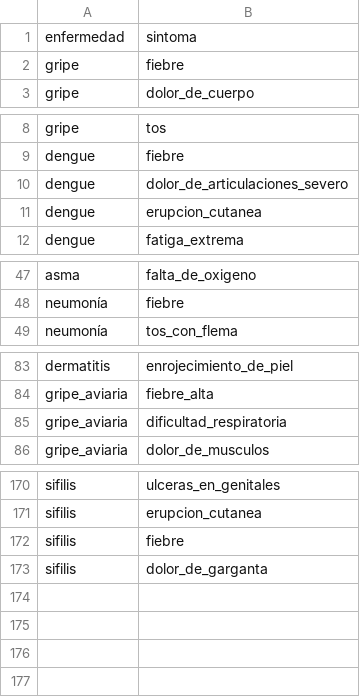
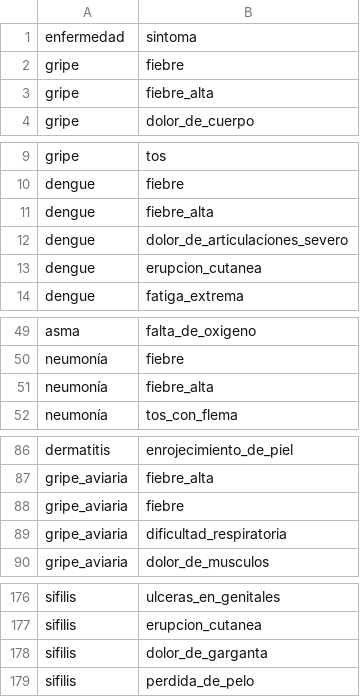
Before and after one commit to vinys2020/medic, a CSV file: data/enfermedades.csv, drawn as a sheet; only a part is shown, gaps mark what is left out; removed rows and columns are numbered as before the commit, all else as after; the diff covers the shown part only; the diff names each change by its address in the sheet, - before the commit and + after, or states it on an @@ line.

```diff
--- a/data/enfermedades.csv
+++ b/data/enfermedades.csv
+row 3: gripe | fiebre_alta
+row 11: dengue | fiebre_alta
+row 51: neumonía | fiebre_alta
+row 88: gripe_aviaria | fiebre
-row 172: sifilis | fiebre
+row 179: sifilis | perdida_de_pelo
```
Also changed, not shown: 2 added rows elsewhere in this file, data/pacientes.csv, data/preguntas.csv, 40 other files.
